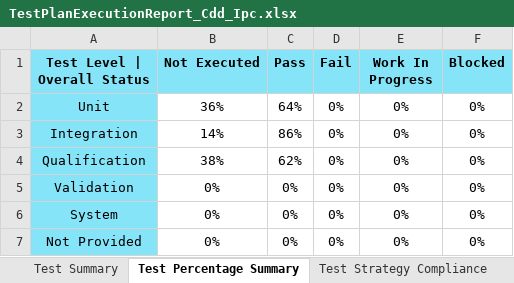
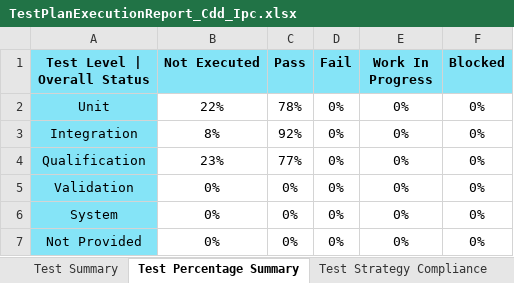
Before and after one commit to TexasInstruments/f29h85x-mcal, an Excel workbook: docs/Test_Report/Cdd_Ipc/TestPlanExecutionReport_Cdd_Ipc.xlsx, sheet Test Percentage Summary, drawn as a sheet; values as stored, in another font and other column widths than the file's, no borders; the diff names each change by its address in the sheet, - before the commit and + after, or states it on an @@ line.

Commit message:
f29h85x : CDD IPC, CDD UART : Generate Test Report for C29xMCAL_01.02.01.06
- Generate Test Report for C29xMCAL_01.02.01.06

Fixes: MCAL-30841

Signed-off-by: Piyush Panditrao <p-panditrao@ti.com>

```diff
--- a/docs/Test_Report/Cdd_Ipc/TestPlanExecutionReport_Cdd_Ipc.xlsx (sheet Test Percentage Summary)
+++ b/docs/Test_Report/Cdd_Ipc/TestPlanExecutionReport_Cdd_Ipc.xlsx (sheet Test Percentage Summary)
-B2 (Not Executed): 36%
+B2 (Not Executed): 22%
-C2 (Pass): 64%
+C2 (Pass): 78%
-B3 (Not Executed): 14%
+B3 (Not Executed): 8%
-C3 (Pass): 86%
+C3 (Pass): 92%
-B4 (Not Executed): 38%
+B4 (Not Executed): 23%
-C4 (Pass): 62%
+C4 (Pass): 77%
```
Also changed, not shown: sheet Test Plan | Execution Report, sheet Test Summary, sheet Test Strategy Compliance, sheet Script Input Parameters, docs/Test_Report/Cdd_Uart/TestPlanExecutionReport_Cdd_Uart.xlsx.
